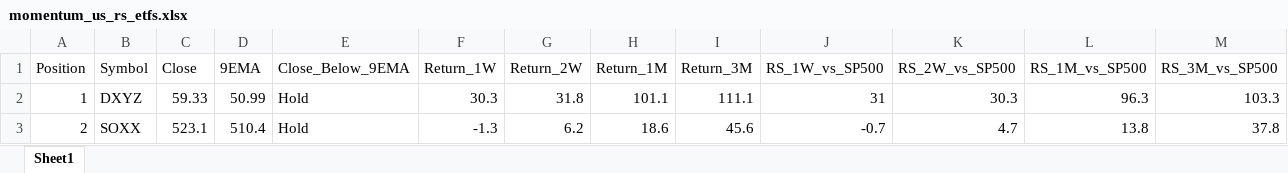
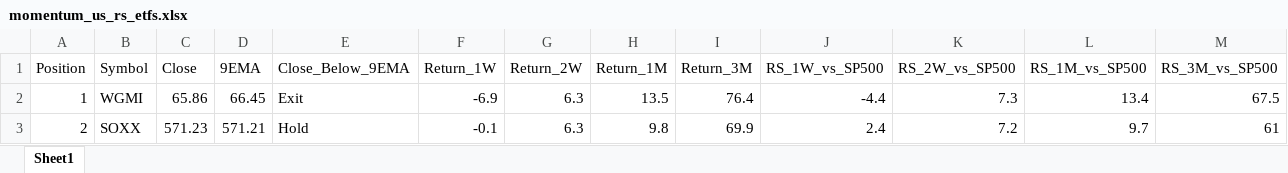
Before and after one commit to m7santosh/momentum-investing, an Excel workbook: final_result/etf/momentum_us_rs_etfs.xlsx, sheet Sheet1, drawn as a sheet; only a part is shown; values as stored, in another font and other column widths than the file's, no borders; the diff covers the shown part only; the diff names each change by its address in the sheet, - before the commit and + after, or states it on an @@ line.

```diff
--- a/final_result/etf/momentum_us_rs_etfs.xlsx (sheet Sheet1)
+++ b/final_result/etf/momentum_us_rs_etfs.xlsx (sheet Sheet1)
-B2 (Symbol): DXYZ
+B2 (Symbol): WGMI
-C2 (Close): 59.33
+C2 (Close): 65.86
-D2 (9EMA): 50.99
+D2 (9EMA): 66.45
-E2 (Close_Below_9EMA): Hold
+E2 (Close_Below_9EMA): Exit
-F2 (Return_1W): 30.3
+F2 (Return_1W): -6.9
-G2 (Return_2W): 31.8
+G2 (Return_2W): 6.3
-H2 (Return_1M): 101.1
+H2 (Return_1M): 13.5
-I2 (Return_3M): 111.1
+I2 (Return_3M): 76.4
-J2 (RS_1W_vs_SP500): 31
+J2 (RS_1W_vs_SP500): -4.4
-K2 (RS_2W_vs_SP500): 30.3
+K2 (RS_2W_vs_SP500): 7.3
-L2 (RS_1M_vs_SP500): 96.3
+L2 (RS_1M_vs_SP500): 13.4
-M2 (RS_3M_vs_SP500): 103.3
+M2 (RS_3M_vs_SP500): 67.5
-C3 (Close): 523.1
+C3 (Close): 571.23
-D3 (9EMA): 510.4
+D3 (9EMA): 571.21
-F3 (Return_1W): -1.3
+F3 (Return_1W): -0.1
-G3 (Return_2W): 6.2
+G3 (Return_2W): 6.3
-H3 (Return_1M): 18.6
+H3 (Return_1M): 9.8
-I3 (Return_3M): 45.6
+I3 (Return_3M): 69.9
-J3 (RS_1W_vs_SP500): -0.7
+J3 (RS_1W_vs_SP500): 2.4
-K3 (RS_2W_vs_SP500): 4.7
+K3 (RS_2W_vs_SP500): 7.2
-L3 (RS_1M_vs_SP500): 13.8
+L3 (RS_1M_vs_SP500): 9.7
-M3 (RS_3M_vs_SP500): 37.8
+M3 (RS_3M_vs_SP500): 61
```
Also changed, not shown: 94 edited cells elsewhere in this sheet, final_result/etf/momentum_us_etfs.xlsx, 25 other files.
